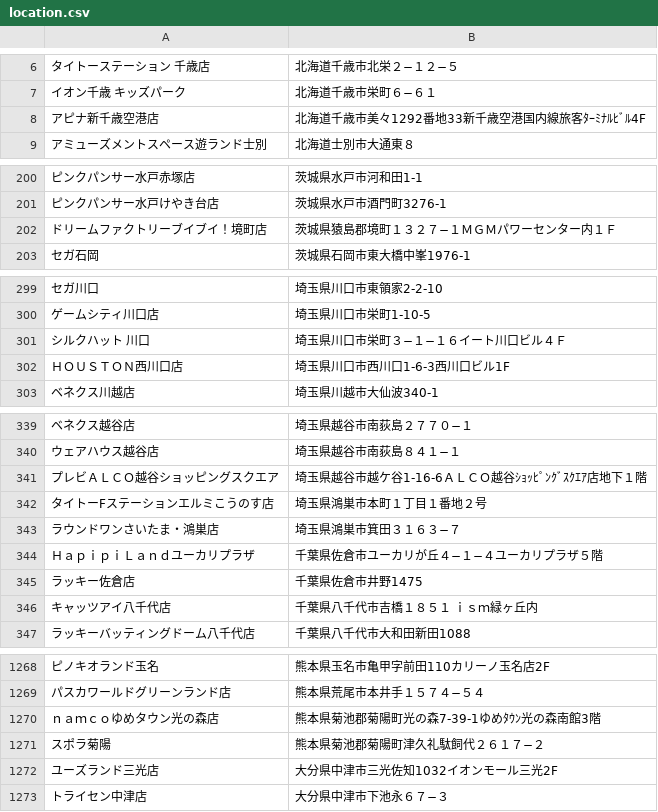
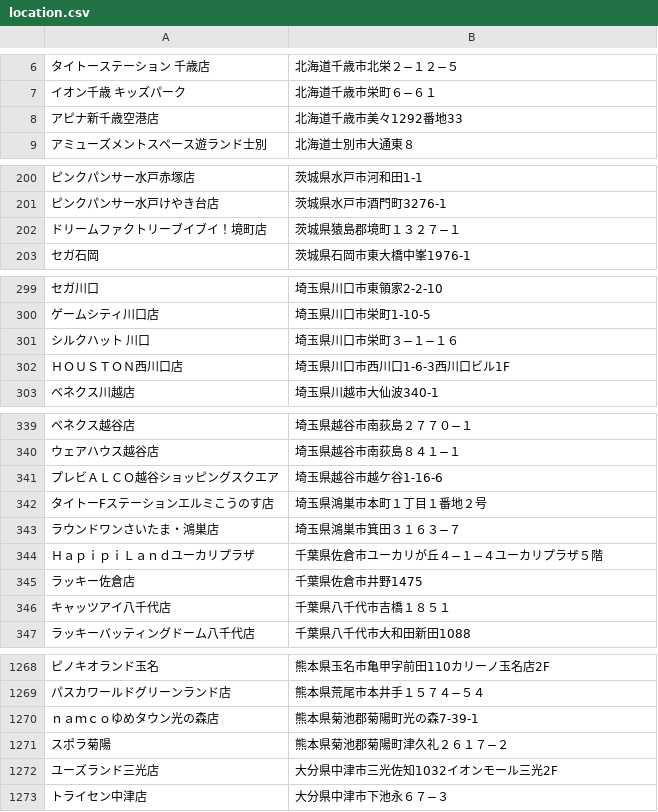
Before and after one commit to cider68760155/chunithm-location, a CSV file: location.csv, drawn as a sheet; only a part is shown, gaps mark what is left out; the diff covers the shown part only; the diff names each change by its address in the sheet, - before the commit and + after, or states it on an @@ line.

Commit message:
location.csvの住所の修正漏れを対処

```diff
--- a/location.csv
+++ b/location.csv
-B8: 北海道千歳市美々1292番地33新千歳空港国内線旅客ﾀｰﾐﾅﾙﾋﾞﾙ4F
+B8: 北海道千歳市美々1292番地33
-B202: 茨城県猿島郡境町１３２７−１ＭＧＭパワーセンター内１Ｆ
+B202: 茨城県猿島郡境町１３２７−１
-B301: 埼玉県川口市栄町３−１−１６イート川口ビル４Ｆ
+B301: 埼玉県川口市栄町３−１−１６
-B341: 埼玉県越谷市越ケ谷1-16-6ＡＬＣＯ越谷ｼｮｯﾋﾟﾝｸﾞｽｸｴｱ店地下１階
+B341: 埼玉県越谷市越ケ谷1-16-6
-B346: 千葉県八千代市吉橋１８５１ ｉｓｍ緑ヶ丘内
+B346: 千葉県八千代市吉橋１８５１
-B1270: 熊本県菊池郡菊陽町光の森7-39-1ゆめﾀｳﾝ光の森南館3階
+B1270: 熊本県菊池郡菊陽町光の森7-39-1
-B1271: 熊本県菊池郡菊陽町津久礼駄飼代２６１７−２
+B1271: 熊本県菊池郡菊陽町津久礼２６１７−２
```
Also changed, not shown: 9 edited cells elsewhere in this file.
